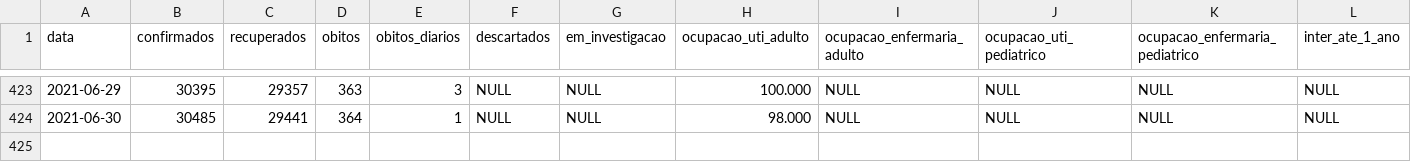
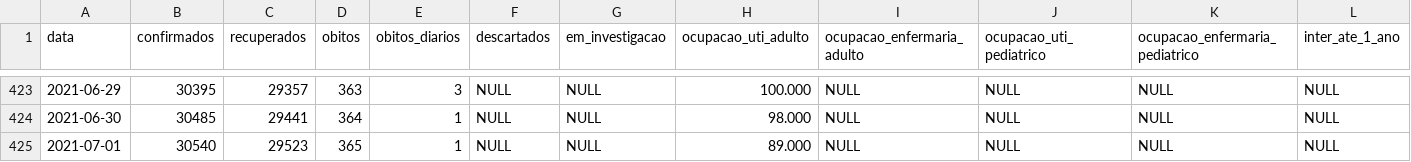
Before and after one commit to Mcamilo/covid19-puc-dashboard, a CSV file: Jaragua_do_Sul/Covid_data/Tabela_dados_covid.csv, drawn as a sheet; only a part is shown, gaps mark what is left out; rows hold the shown columns only; the diff names each change by its address in the sheet, - before the commit and + after, or states it on an @@ line.

```diff
--- a/Jaragua_do_Sul/Covid_data/Tabela_dados_covid.csv
+++ b/Jaragua_do_Sul/Covid_data/Tabela_dados_covid.csv
+row 425: 2021-07-01 | 30540 | 29523 | 365 | 1 | NULL | NULL | 89.000 | NULL | NULL | NULL | NULL
```
Also changed, not shown: Jaragua_do_Sul/Covid_data/Tabela_dados_covid_forecast.csv, Jaragua_do_Sul/Covid_data/Tabela_metricas_covid.csv.
